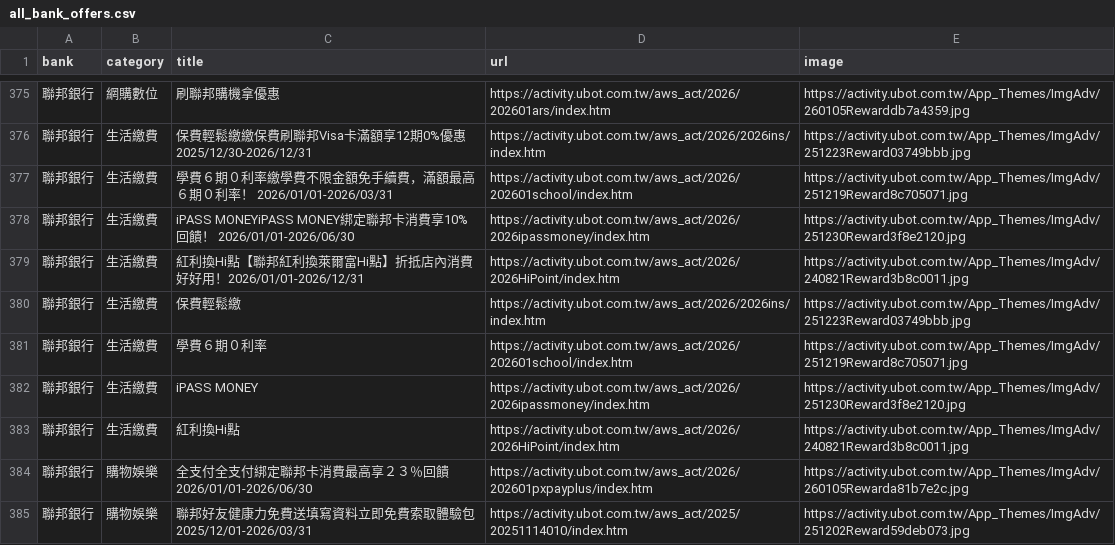
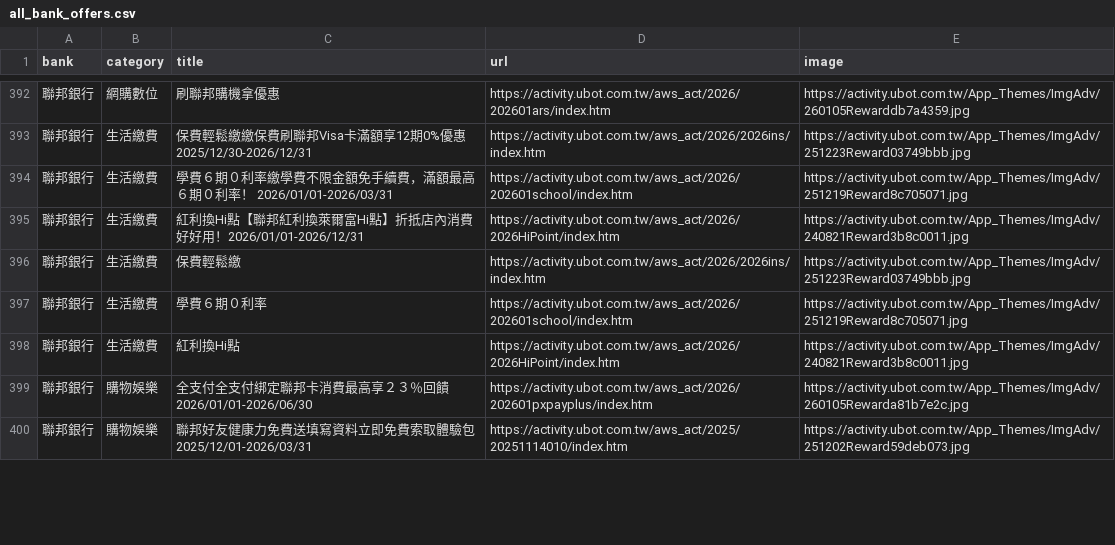
Before and after one commit to Kaiweng/Credit-Cards, a CSV file: all_bank_offers.csv, drawn as a sheet; only a part is shown, gaps mark what is left out; removed rows and columns are numbered as before the commit, all else as after; the diff covers the shown part only; the diff names each change by its address in the sheet, - before the commit and + after, or states it on an @@ line.

```diff
--- a/all_bank_offers.csv
+++ b/all_bank_offers.csv
-row 378: 聯邦銀行 | 生活繳費 | iPASS MONEYiPASS MONEY綁定聯邦卡消費享10%回饋！ 2026/01/01-2026/06/30 | https://activity.ubot.com.tw/aws_act/2026/2026ipassmoney/index.htm | https://activity.ubot.com.tw/App_Themes/ImgAdv/251230Reward3f8e2120.jpg
-row 382: 聯邦銀行 | 生活繳費 | iPASS MONEY | https://activity.ubot.com.tw/aws_act/2026/2026ipassmoney/index.htm | https://activity.ubot.com.tw/App_Themes/ImgAdv/251230Reward3f8e2120.jpg
```
Also changed, not shown: 19 added rows, 2 moved rows and 8 edited cells elsewhere in this file, 9 other files.
